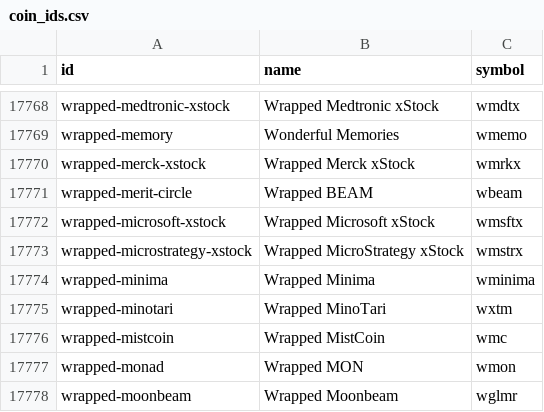
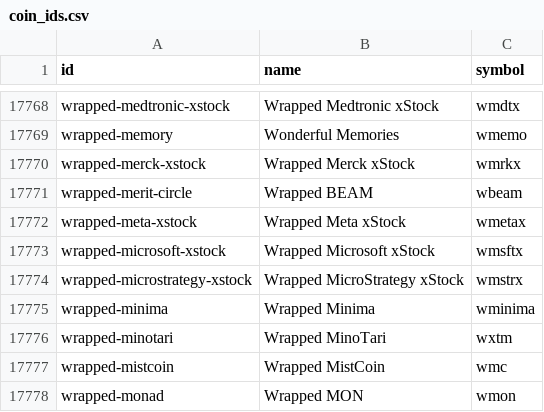
Before and after one commit to sachiew/coingecko-id-map, a CSV file: coin_ids.csv, drawn as a sheet; only a part is shown, gaps mark what is left out; the shorter side is filled out with more unchanged rows.

```diff
--- a/coin_ids.csv
+++ b/coin_ids.csv
@@ -17771,2 +17771,3 @@ wrapped-merck-xstock,Wrapped Merck xStock,wmrkx
 wrapped-merit-circle,Wrapped BEAM,wbeam
+wrapped-meta-xstock,Wrapped Meta xStock,wmetax
 wrapped-microsoft-xstock,Wrapped Microsoft xStock,wmsftx
```
Also changed, not shown: category_ids.csv, derivative_ids.csv, 3 other files.
